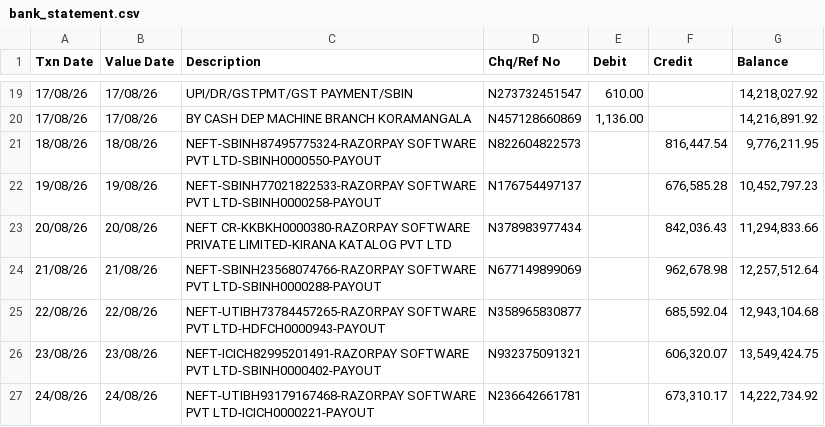
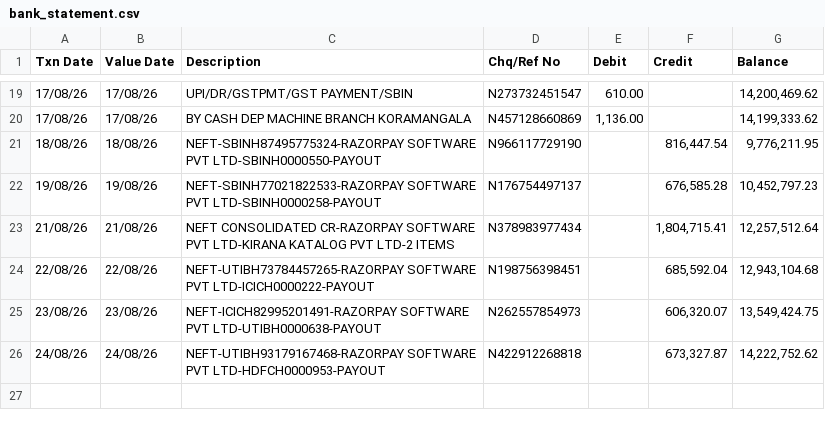
Before and after one commit to r11shi/unnet, a CSV file: data/synthetic/bank_statement.csv, drawn as a sheet; only a part is shown, gaps mark what is left out; the diff covers the shown part only.

```diff
--- a/data/synthetic/bank_statement.csv
+++ b/data/synthetic/bank_statement.csv
@@ -19,9 +19,8 @@ Txn Date,Value Date,Description,Chq/Ref No,Debit,Credit,Balance
-17/08/26,17/08/26,UPI/DR/GSTPMT/GST PAYMENT/SBIN,N273732451547,610.00,,"14,218,027.92"
-17/08/26,17/08/26,BY CASH DEP MACHINE BRANCH KORAMANGALA,N457128660869,"1,136.00",,"14,216,891.92"
-18/08/26,18/08/26,NEFT-SBINH87495775324-RAZORPAY SOFTWARE PVT LTD-SBINH0000550-PAYOUT,N822604822573,,"816,447.54","9,776,211.95"
+17/08/26,17/08/26,UPI/DR/GSTPMT/GST PAYMENT/SBIN,N273732451547,610.00,,"14,200,469.62"
+17/08/26,17/08/26,BY CASH DEP MACHINE BRANCH KORAMANGALA,N457128660869,"1,136.00",,"14,199,333.62"
+18/08/26,18/08/26,NEFT-SBINH87495775324-RAZORPAY SOFTWARE PVT LTD-SBINH0000550-PAYOUT,N966117729190,,"816,447.54","9,776,211.95"
 19/08/26,19/08/26,NEFT-SBINH77021822533-RAZORPAY SOFTWARE PVT LTD-SBINH0000258-PAYOUT,N176754497137,,"676,585.28","10,452,797.23"
-20/08/26,20/08/26,NEFT CR-KKBKH0000380-RAZORPAY SOFTWARE PRIVATE LIMITED-KIRANA KATALOG PVT LTD,N378983977434,,"842,036.43","11,294,833.66"
-21/08/26,21/08/26,NEFT-SBINH23568074766-RAZORPAY SOFTWARE PVT LTD-SBINH0000288-PAYOUT,N677149899069,,"962,678.98","12,257,512.64"
-22/08/26,22/08/26,NEFT-UTIBH73784457265-RAZORPAY SOFTWARE PVT LTD-HDFCH0000943-PAYOUT,N358965830877,,"685,592.04","12,943,104.68"
-23/08/26,23/08/26,NEFT-ICICH82995201491-RAZORPAY SOFTWARE PVT LTD-SBINH0000402-PAYOUT,N932375091321,,"606,320.07","13,549,424.75"
-24/08/26,24/08/26,NEFT-UTIBH93179167468-RAZORPAY SOFTWARE PVT LTD-ICICH0000221-PAYOUT,N236642661781,,"673,310.17","14,222,734.92"
+21/08/26,21/08/26,NEFT CONSOLIDATED CR-RAZORPAY SOFTWARE PVT LTD-KIRANA KATALOG PVT LTD-2 ITEMS,N378983977434,,"1,804,715.41","12,257,512.64"
+22/08/26,22/08/26,NEFT-UTIBH73784457265-RAZORPAY SOFTWARE PVT LTD-ICICH0000222-PAYOUT,N198756398451,,"685,592.04","12,943,104.68"
+23/08/26,23/08/26,NEFT-ICICH82995201491-RAZORPAY SOFTWARE PVT LTD-UTIBH0000638-PAYOUT,N262557854973,,"606,320.07","13,549,424.75"
+24/08/26,24/08/26,NEFT-UTIBH93179167468-RAZORPAY SOFTWARE PVT LTD-HDFCH0000953-PAYOUT,N422912268818,,"673,327.87","14,222,752.62"
```
Also changed, not shown: 2 added rows, 2 removed rows and 28 edited cells elsewhere in this file, data/synthetic/merchant_ledger.csv, 12 other files.
